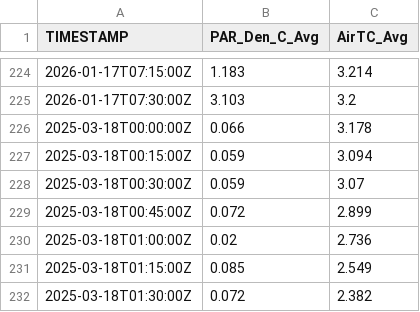
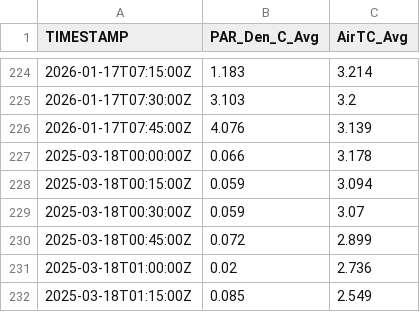
Before and after one commit to abbylewis/GENX_flux_data, a CSV file: processed_data/met_2025_dashboard.csv, drawn as a sheet; only a part is shown, gaps mark what is left out; the shorter side is filled out with more unchanged rows.

```diff
--- a/processed_data/met_2025_dashboard.csv
+++ b/processed_data/met_2025_dashboard.csv
@@ -225,2 +225,3 @@ TIMESTAMP,PAR_Den_C_Avg,AirTC_Avg
 2026-01-17T07:30:00Z,3.103,3.2
+2026-01-17T07:45:00Z,4.076,3.139
 2025-03-18T00:00:00Z,0.066,3.178
```
Also changed, not shown: 3 other files.
